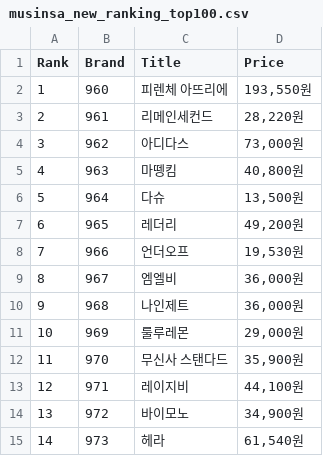
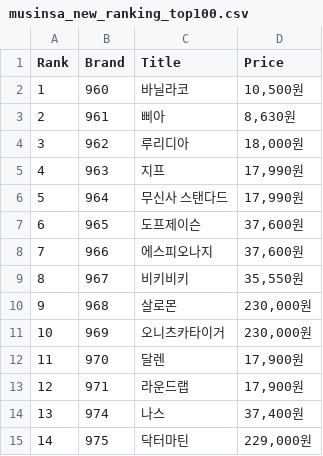
Before and after one commit to KOO-SEUNGHOE/musinsa-project, a CSV file: musinsa_new_ranking_top100.csv, drawn as a sheet; only a part is shown; the diff covers the shown part only.

```diff
--- a/musinsa_new_ranking_top100.csv
+++ b/musinsa_new_ranking_top100.csv
@@ -1,15 +1,15 @@
 Rank,Brand,Title,Price
-1,960,피렌체 아뜨리에,"193,550원"
-2,961,리메인세컨드,"28,220원"
-3,962,아디다스,"73,000원"
-4,963,마뗑킴,"40,800원"
-5,964,다슈,"13,500원"
-6,965,레더리,"49,200원"
-7,966,언더오프,"19,530원"
-8,967,엠엘비,"36,000원"
-9,968,나인제트,"36,000원"
-10,969,룰루레몬,"29,000원"
-11,970,무신사 스탠다드,"35,900원"
-12,971,레이지비,"44,100원"
-13,972,바이모노,"34,900원"
-14,973,헤라,"61,540원"
+1,960,바닐라코,"10,500원"
+2,961,삐아,"8,630원"
+3,962,루리디아,"18,000원"
+4,963,지프,"17,990원"
+5,964,무신사 스탠다드,"17,990원"
+6,965,도프제이슨,"37,600원"
+7,966,에스피오나지,"37,600원"
+8,967,비키비키,"35,550원"
+9,968,살로몬,"230,000원"
+10,969,오니츠카타이거,"230,000원"
+11,970,달렌,"17,900원"
+12,971,라운드랩,"17,900원"
+13,974,나스,"37,400원"
+14,975,닥터마틴,"229,000원"
```
Also changed, not shown: 46 edited cells elsewhere in this file.
